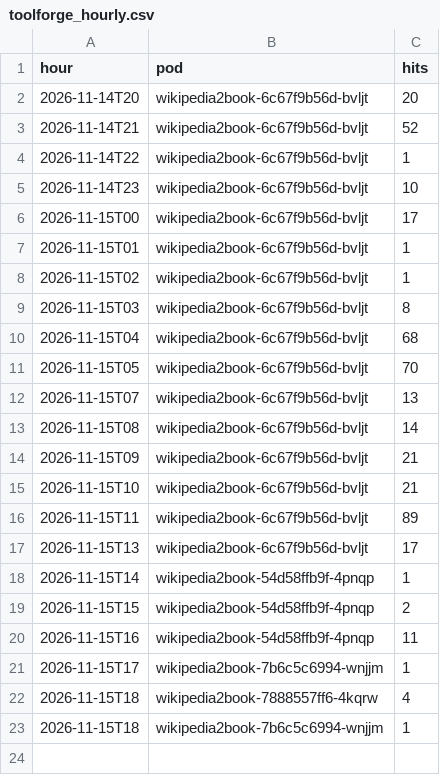
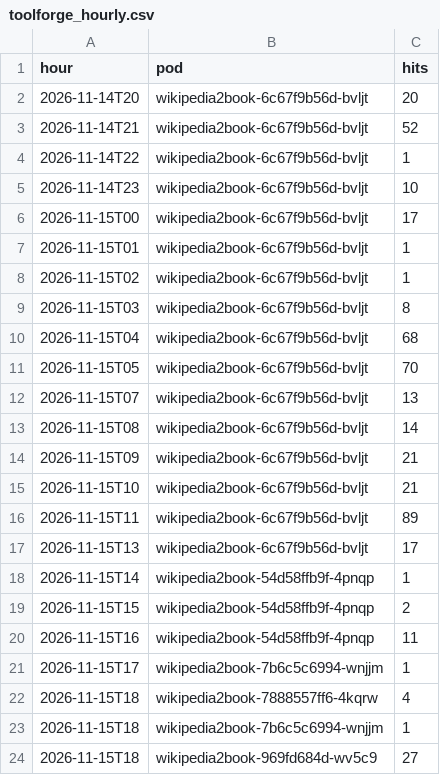
Before and after one commit to gmoulard/wikipedia2book, a CSV file: docs/toolforge_hourly.csv, drawn as a sheet.

```diff
--- a/docs/toolforge_hourly.csv
+++ b/docs/toolforge_hourly.csv
@@ -23 +23,2 @@ hour;pod;hits
 2026-11-15T18;wikipedia2book-7b6c5c6994-wnjjm;1
+2026-11-15T18;wikipedia2book-969fd684d-wv5c9;27
```
Also changed, not shown: 1 other file.
